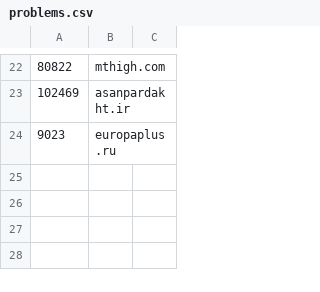
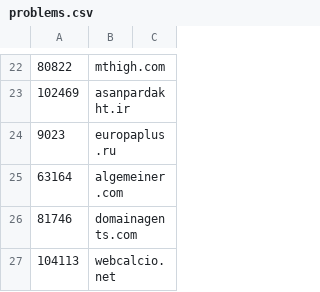
Before and after one commit to cnsuhao/SSOScraping, a CSV file: data/csv/problems.csv, drawn as a sheet; only a part is shown, gaps mark what is left out; the diff names each change by its address in the sheet, - before the commit and + after, or states it on an @@ line.

```diff
--- a/data/csv/problems.csv
+++ b/data/csv/problems.csv
+row 25: 63164 | algemeiner.com
+row 26: 81746 | domainagents.com
+row 27: 104113 | webcalcio.net
```
Also changed, not shown: data/csv/57k-77k.csv, data/csv/77k-97k.csv, 1 other file.
